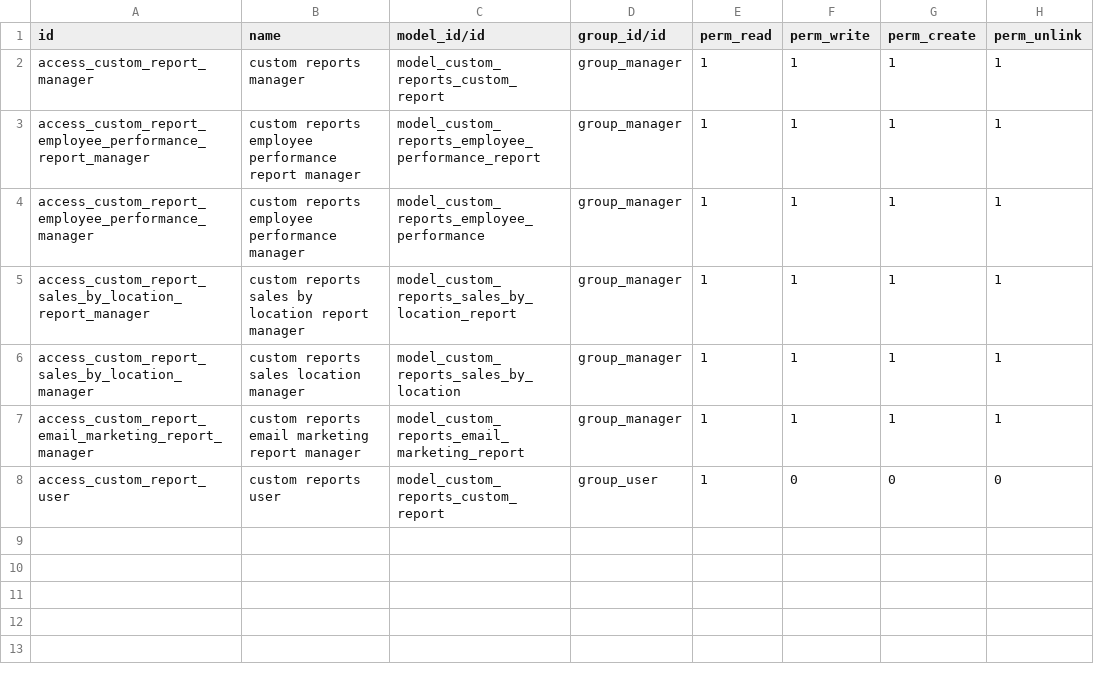
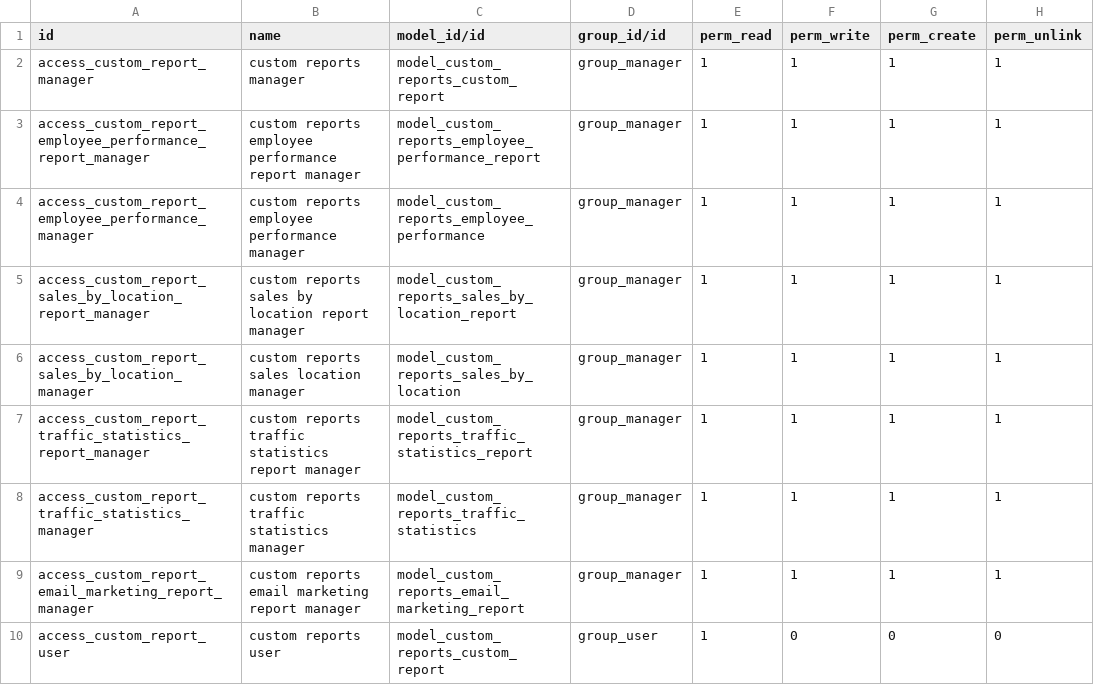
Before and after one commit to whagan/custom_addons, a CSV file: custom_reports/security/ir.model.access.csv, drawn as a sheet.

```diff
--- a/custom_reports/security/ir.model.access.csv
+++ b/custom_reports/security/ir.model.access.csv
@@ -6,2 +6,4 @@ access_custom_report_sales_by_location_report_manager,custom reports sales by lo
 access_custom_report_sales_by_location_manager,custom reports sales location manager,model_custom_reports_sales_by_location,group_manager,1,1,1,1
+access_custom_report_traffic_statistics_report_manager,custom reports traffic statistics report manager,model_custom_reports_traffic_statistics_report,group_manager,1,1,1,1
+access_custom_report_traffic_statistics_manager,custom reports traffic statistics manager,model_custom_reports_traffic_statistics,group_manager,1,1,1,1
 access_custom_report_email_marketing_report_manager,custom reports email marketing report manager,model_custom_reports_email_marketing_report,group_manager,1,1,1,1
```
Also changed, not shown: 5 other files.
